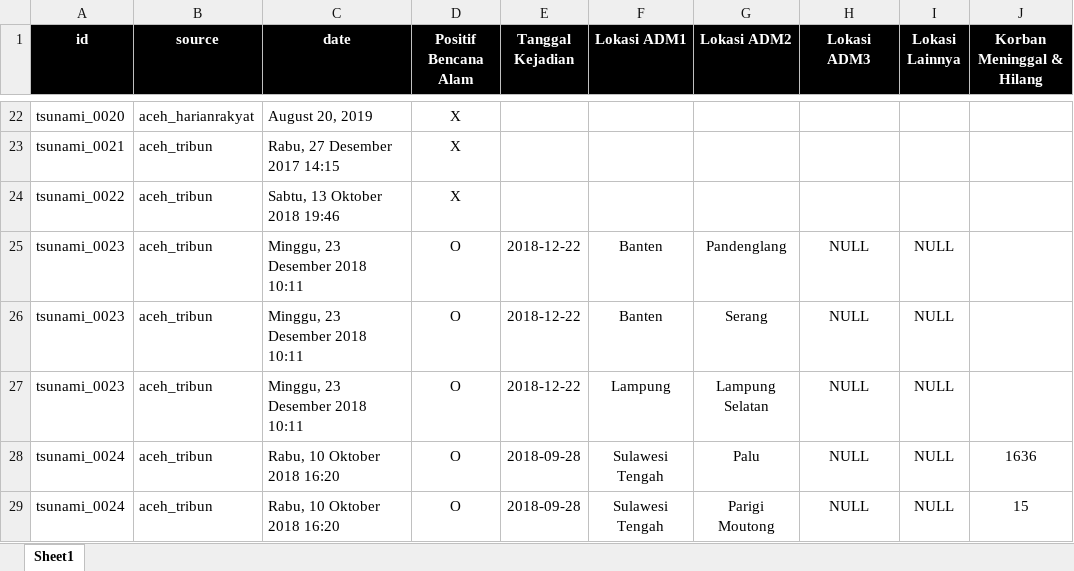
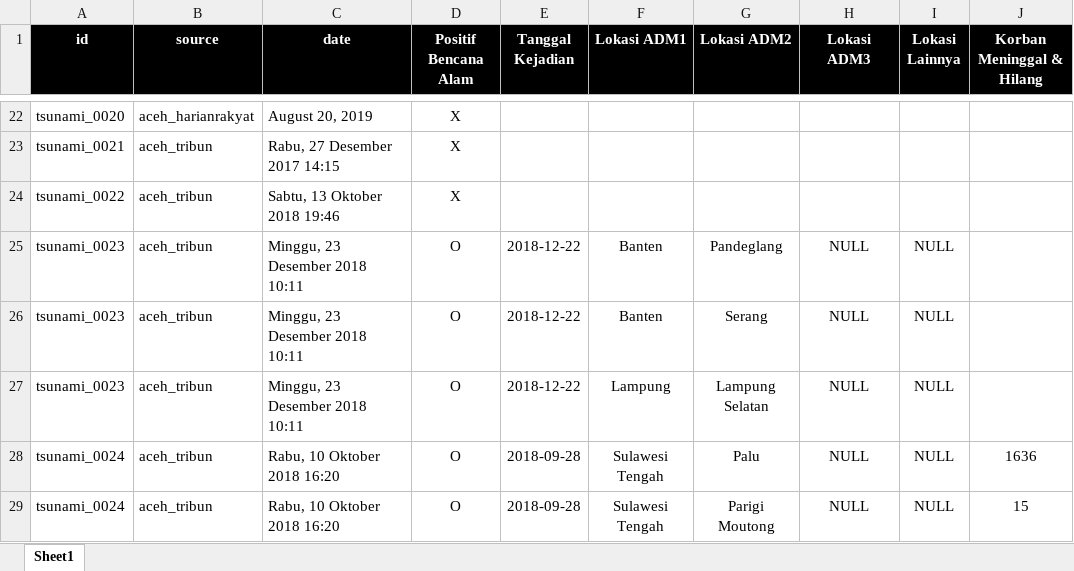
Before and after one commit to gusman/anotated_data, an Excel workbook: tsunami/v02_new/sample_tsunami_anotasi_v02_new.xlsx, sheet Sheet1, drawn as a sheet; only a part is shown, gaps mark what is left out; values as stored, in another font and other column widths than the file's, no borders; table styles not drawn; the diff covers the shown part only; the diff names each change by its address in the sheet, - before the commit and + after, or states it on an @@ line.

```diff
--- a/tsunami/v02_new/sample_tsunami_anotasi_v02_new.xlsx (sheet Sheet1)
+++ b/tsunami/v02_new/sample_tsunami_anotasi_v02_new.xlsx (sheet Sheet1)
-G25 (Lokasi ADM2): Pandenglang
+G25 (Lokasi ADM2): Pandeglang
```
Also changed, not shown: other rows of this sheet, 1 other file.
